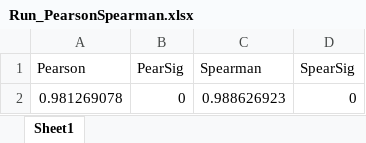
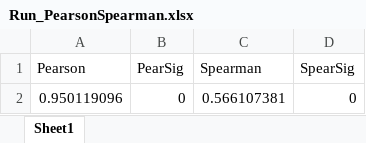
Before and after one commit to vanikanoria/S20ProfAy, an Excel workbook: Run_PearsonSpearman.xlsx, sheet Sheet1, drawn as a sheet; values as stored, in another font and other column widths than the file's, no borders; the diff names each change by its address in the sheet, - before the commit and + after, or states it on an @@ line.

```diff
--- a/Run_PearsonSpearman.xlsx (sheet Sheet1)
+++ b/Run_PearsonSpearman.xlsx (sheet Sheet1)
-A2 (Pearson): 0.981269078
+A2 (Pearson): 0.950119096
-C2 (Spearman): 0.988626923
+C2 (Spearman): 0.566107381
```
Also changed, not shown: 6 other files.
